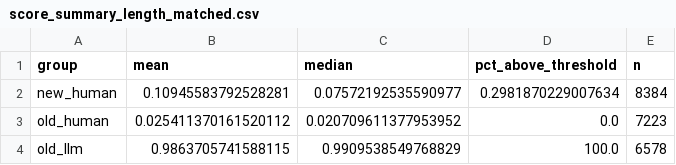
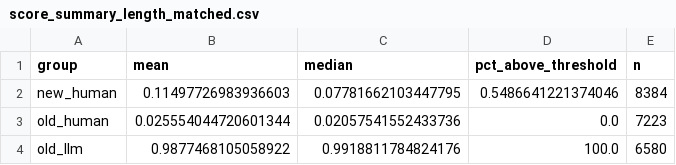
Before and after one commit to sikandaral/NLP_Project, a CSV file: outputs/score_summary_length_matched.csv, drawn as a sheet.

```diff
--- a/outputs/score_summary_length_matched.csv
+++ b/outputs/score_summary_length_matched.csv
@@ -1,4 +1,4 @@
 group,mean,median,pct_above_threshold,n
-new_human,0.10945583792528281,0.07572192535590977,0.2981870229007634,8384
-old_human,0.025411370161520112,0.020709611377953952,0.0,7223
-old_llm,0.9863705741588115,0.9909538549768829,100.0,6578
+new_human,0.11497726983936603,0.07781662103447795,0.5486641221374046,8384
+old_human,0.025554044720601344,0.02057541552433736,0.0,7223
+old_llm,0.9877468105058922,0.9918811784824176,100.0,6580
```
Also changed, not shown: outputs/qualitative_audit_samples.csv, outputs/score_summary_main.csv, 17 other files.
